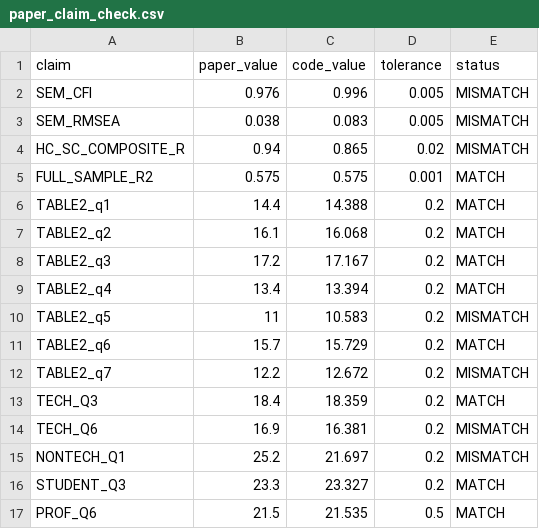
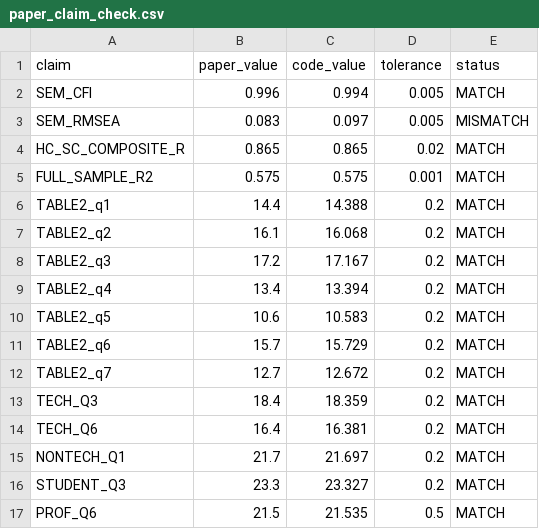
Before and after one commit to virufy/paper-vector-career, a CSV file: output/paper_claim_check.csv, drawn as a sheet.

```diff
--- a/output/paper_claim_check.csv
+++ b/output/paper_claim_check.csv
@@ -1,5 +1,5 @@
 "claim","paper_value","code_value","tolerance","status"
-"SEM_CFI",0.976,0.996,0.005,"MISMATCH"
-"SEM_RMSEA",0.038,0.083,0.005,"MISMATCH"
-"HC_SC_COMPOSITE_R",0.94,0.865,0.02,"MISMATCH"
+"SEM_CFI",0.996,0.994,0.005,"MATCH"
+"SEM_RMSEA",0.083,0.097,0.005,"MISMATCH"
+"HC_SC_COMPOSITE_R",0.865,0.865,0.02,"MATCH"
 "FULL_SAMPLE_R2",0.575,0.575,0.001,"MATCH"
@@ -9,8 +9,8 @@
 "TABLE2_q4",13.4,13.394,0.2,"MATCH"
-"TABLE2_q5",11,10.583,0.2,"MISMATCH"
+"TABLE2_q5",10.6,10.583,0.2,"MATCH"
 "TABLE2_q6",15.7,15.729,0.2,"MATCH"
-"TABLE2_q7",12.2,12.672,0.2,"MISMATCH"
+"TABLE2_q7",12.7,12.672,0.2,"MATCH"
 "TECH_Q3",18.4,18.359,0.2,"MATCH"
-"TECH_Q6",16.9,16.381,0.2,"MISMATCH"
-"NONTECH_Q1",25.2,21.697,0.2,"MISMATCH"
+"TECH_Q6",16.4,16.381,0.2,"MATCH"
+"NONTECH_Q1",21.7,21.697,0.2,"MATCH"
 "STUDENT_Q3",23.3,23.327,0.2,"MATCH"
```
Also changed, not shown: 4 other files.
